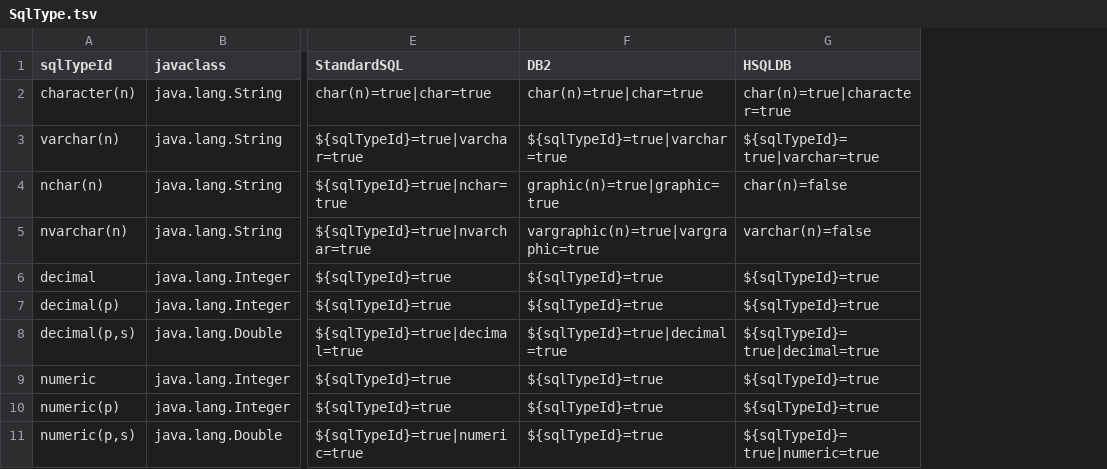
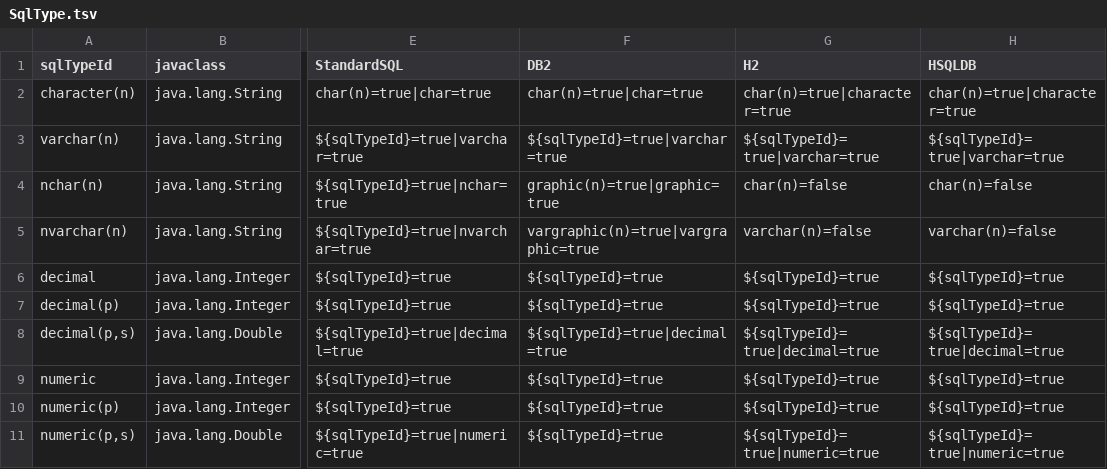
Before and after one commit to dbflute-session/erflute, a TSV file: resources/SqlType.tsv, drawn as a sheet; only a part is shown, gaps mark what is left out; the diff covers the shown part only; the diff names each change by its address in the sheet, - before the commit and + after, or states it on an @@ line.

```diff
--- a/resources/SqlType.tsv
+++ b/resources/SqlType.tsv
+column G (H2), rows 2-11: char(n)=true|character=true | ${sqlTypeId}=true|varchar=true | char(n)=false | varchar(n)=false | ${sqlTypeId}=true | ${sqlTypeId}=true | ${sqlTypeId}=true|decimal=true | ${sqlTypeId}=true | ${sqlTypeId}=true | ${sqlTypeId}=true|numeric=true
```
Also changed, not shown: 4 added rows and 2 edited cells elsewhere in this file, 30 other files.
